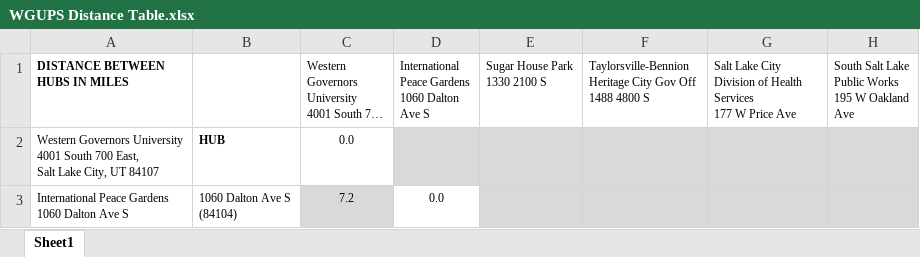
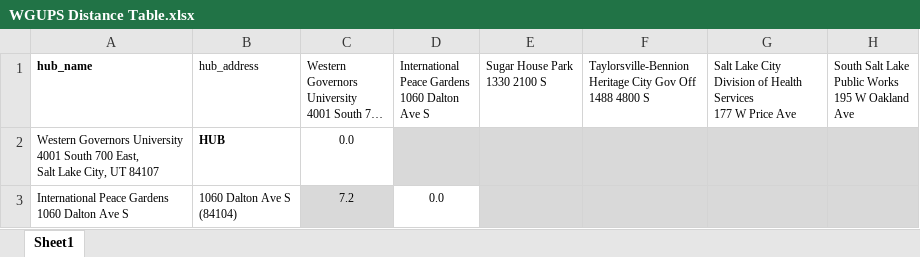
Before and after one commit to Chive7840/wgups, an Excel workbook: input_files/WGUPS Distance Table.xlsx, sheet Sheet1, drawn as a sheet; only a part is shown; long unchanged cells end in …; values as stored, in another font and other column widths than the file's, no borders; the diff names each change by its address in the sheet, - before the commit and + after, or states it on an @@ line.

```diff
--- a/input_files/WGUPS Distance Table.xlsx (sheet Sheet1)
+++ b/input_files/WGUPS Distance Table.xlsx (sheet Sheet1)
-A1: DISTANCE BETWEEN HUBS IN MILES
+A1: hub_name
-B1: (empty)
+B1: hub_address
```
Also changed, not shown: 8 other files.
